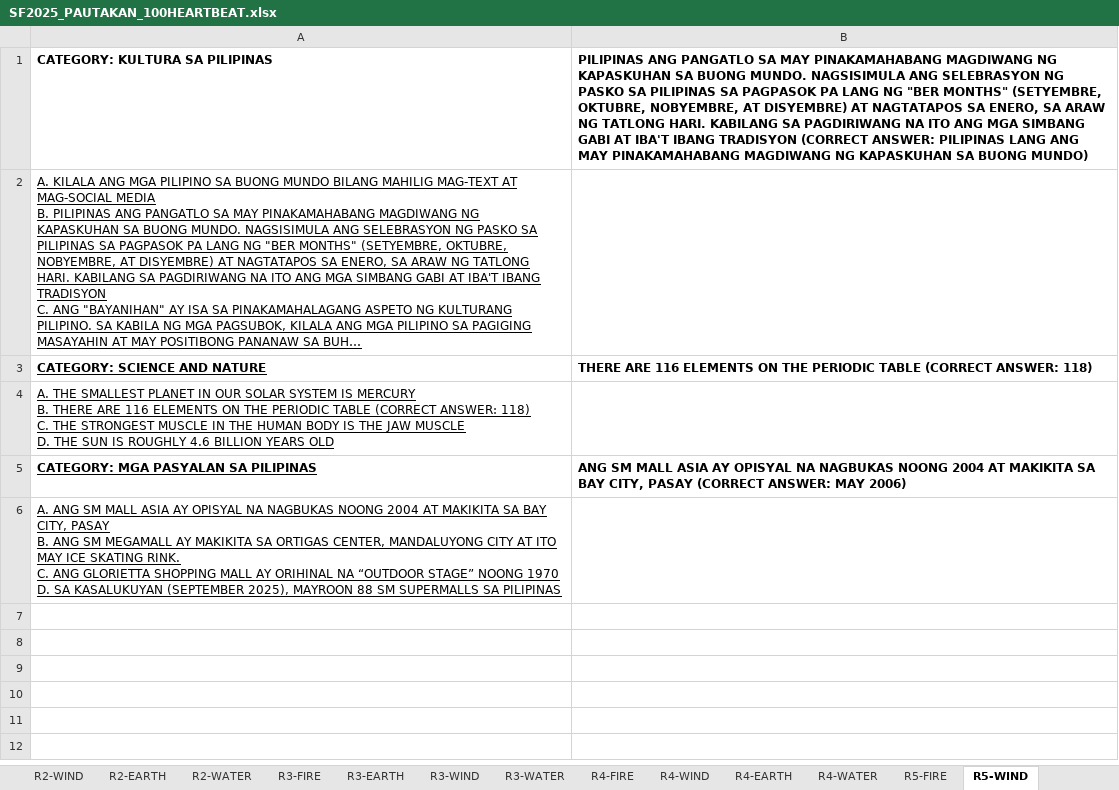
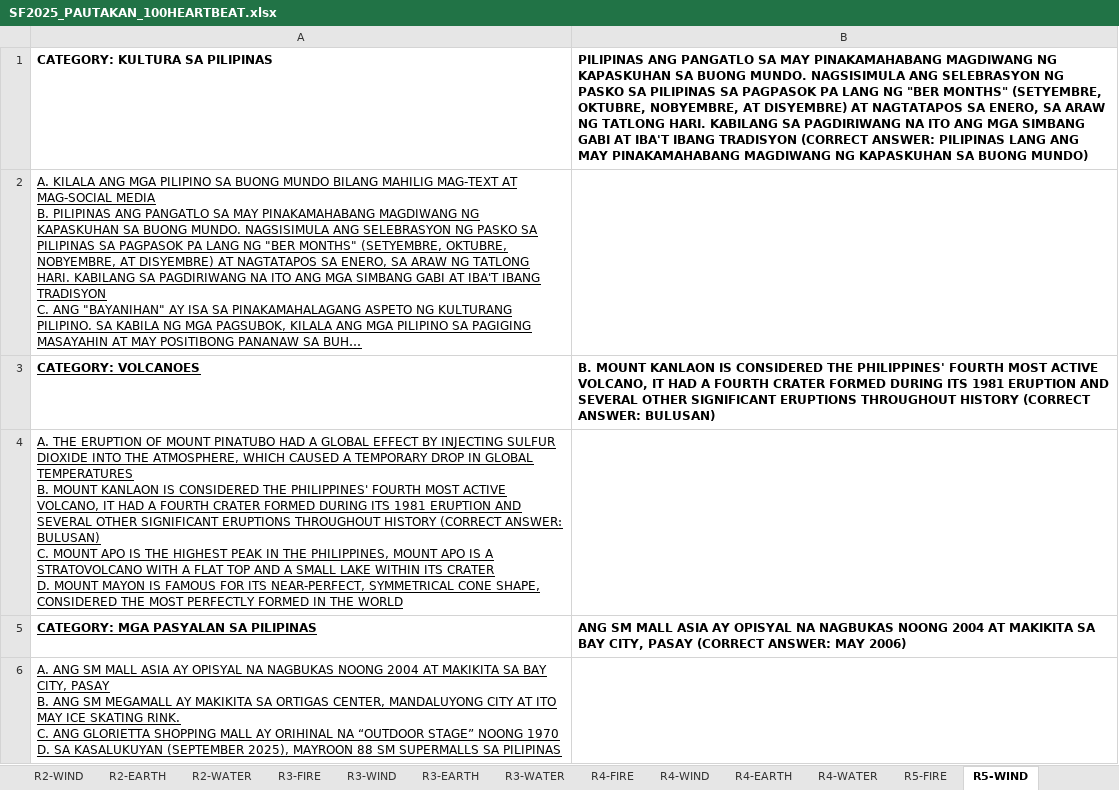
Before and after one commit to AAC-Coder/ICI_SF25_100HEARTBEAT, an Excel workbook: SF2025_PAUTAKAN_100HEARTBEAT.xlsx, sheet R5-WIND, drawn as a sheet; long unchanged cells end in …; values as stored, in another font and other column widths than the file's, no borders; charts and pictures not drawn; removed rows and columns are numbered as before the commit, all else as after; ↵ is a line break in a cell; the diff names each change by its address in the sheet, - before the commit and + after, or states it on an @@ line.

Commit message:
Add countdown timer and question display functionality for rounds 5 and 6
- Implemented a Countdown class to manage countdown timers with heartbeat script execution.
- Created a main application structure for rounds 5 and 6 with dynamic question and answer display.
- Integrated keyboard controls for navigating questions and managing scores.
- Cached Excel data for questions and answers to enhance performance.
- Added sound effects for correct and incorrect answers.
- Updated UI components for displaying scores, time, and current questions.

```diff
--- a/SF2025_PAUTAKAN_100HEARTBEAT.xlsx (sheet R5-WIND)
+++ b/SF2025_PAUTAKAN_100HEARTBEAT.xlsx (sheet R5-WIND)
@@ sheet tab order changed: R2-WIND | R2-EARTH | R2-WATER | R3-FIRE | R3-WIND | R3-EARTH | R3-WATER | R4-FIRE | R4-WIND | R4-EARTH | R4-WATER | R5-FIRE | R5-WIND @@
-row 3: CATEGORY: SCIENCE AND NATURE | THERE ARE 116 ELEMENTS ON THE PERIODIC TABLE (CORRECT ANSWER: 118)
+row 3: CATEGORY: VOLCANOES | B. MOUNT KANLAON IS CONSIDERED THE PHILIPPINES' FOURTH MOST ACTIVE VOLCANO, IT HAD A FOURTH CRATER FORMED DURING ITS 1981 ERUPTION AND SEVERAL OTHER SIGNIFICANT ERUPTIONS THROUGHOUT HISTORY (CORRECT ANSWER: BULUSAN)
-A4: A. THE SMALLEST PLANET IN OUR SOLAR SYSTEM IS MERCURY ↵ B. THERE ARE 116 ELEMENTS ON THE PERIODIC TABLE (CORRECT ANSWER: 118) ↵ C. THE STRONGEST MUSCLE IN THE HUMAN BODY IS THE JAW MUSCLE ↵ D. THE SUN IS ROUGHLY 4.6 BILLION YEARS OLD
+A4: A. THE ERUPTION OF MOUNT PINATUBO HAD A GLOBAL EFFECT BY INJECTING SULFUR DIOXIDE INTO THE ATMOSPHERE, WHICH CAUSED A TEMPORARY DROP IN GLOBAL TEMPERATURES ↵ B. MOUNT KANLAON IS CONSIDERED THE PHILIPPINES' FOURTH MOST ACTIVE VOLCANO, IT HAD A FOURTH CRATER FORMED DURING ITS 1981 ERUPTION AND SEVERAL OTHER SIGNIFICANT ERUPTIONS THROUGHOUT HISTORY (CORRECT ANSWER: BULUSAN) ↵ C. MOUNT APO IS THE HIGHEST PEAK IN THE PHILIPPINES, MOUNT APO IS A STRATOVOLCANO WITH A FLAT TOP AND A SMALL LAKE WITHIN ITS CRATER ↵ D. MOUNT MAYON IS FAMOUS FOR ITS NEAR-PERFECT, SYMMETRICAL CONE SHAPE, CONSIDERED THE MOST PERFECTLY FORMED IN THE WORLD
```
Also changed, not shown: sheet R1-WIND, sheet R1-FIRE, sheet R4-FIRE, sheet R4-EARTH, sheet R2-WATER, sheet R2-FIRE, 12 more sheets, other sheet tabs, charts or pictures, 9 other files.
